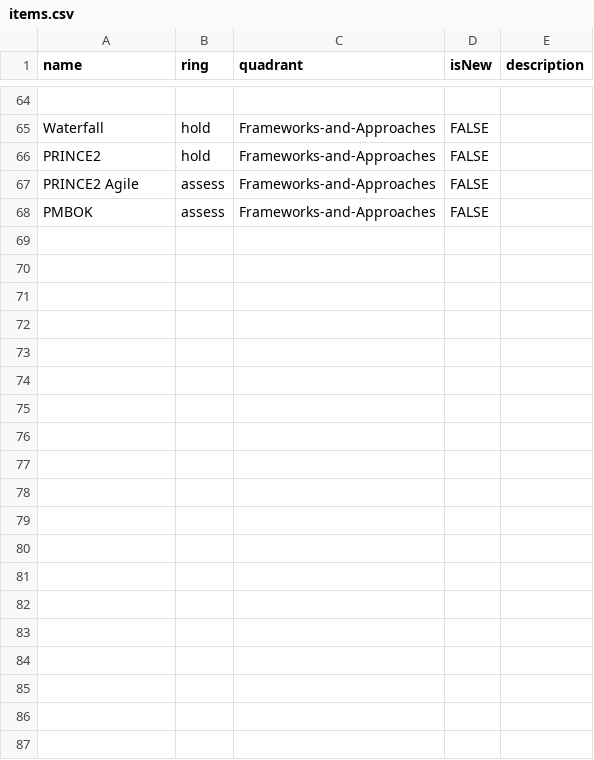
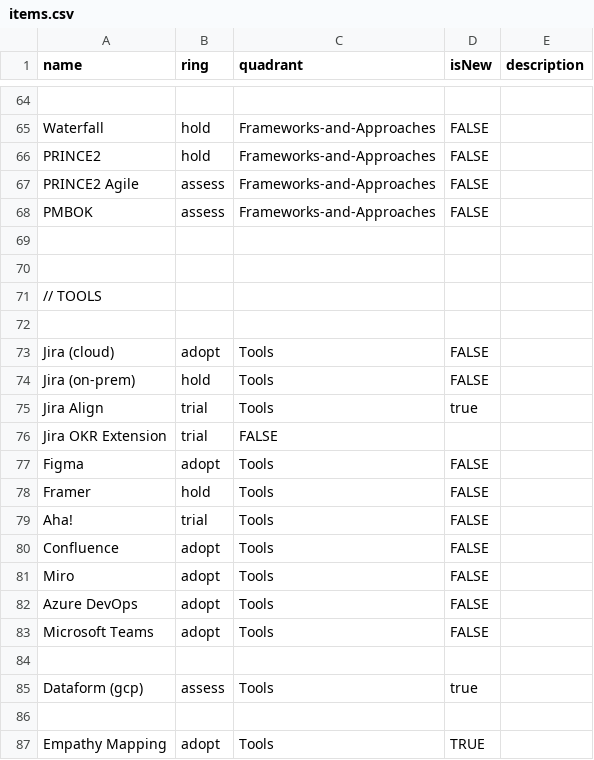
Before and after one commit to paul-aginicds/sonar, a CSV file: items.csv, drawn as a sheet; only a part is shown, gaps mark what is left out.

Commit message:
Update items.csv

```diff
--- a/items.csv
+++ b/items.csv
@@ -68 +68,20 @@ PRINCE2 Agile,assess,Frameworks-and-Approaches,FALSE,
 PMBOK,assess,Frameworks-and-Approaches,FALSE,
+
+
+// TOOLS ,,,,
+
+Jira (cloud),adopt,Tools,FALSE,
+Jira (on-prem),hold,Tools,FALSE,
+Jira Align,trial,Tools,true,
+Jira OKR Extension,trial,FALSE,
+Figma,adopt,Tools,FALSE,
+Framer,hold,Tools,FALSE,
+Aha!,trial,Tools,FALSE,
+Confluence,adopt,Tools,FALSE,
+Miro,adopt,Tools,FALSE,
+Azure DevOps,adopt,Tools,FALSE,
+Microsoft Teams,adopt,Tools,FALSE,
+
+Dataform (gcp),assess,Tools,true,
+
+Empathy Mapping,adopt,Tools,TRUE,
```
